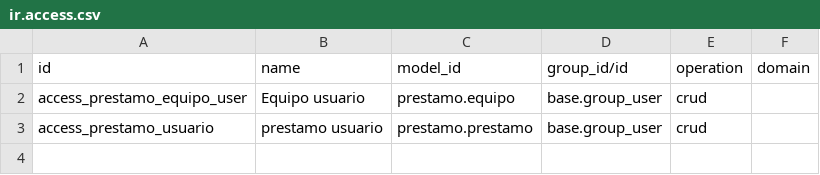
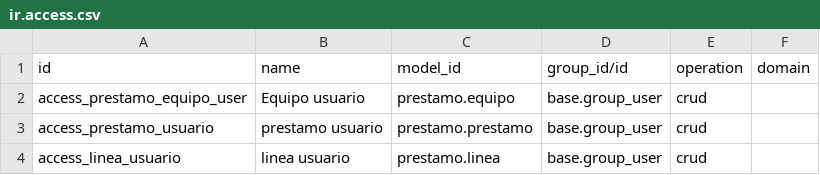
Before and after one commit to ChrisAmaya20/practica_prestamos, a CSV file: prestamo_unicah/security/ir.access.csv, drawn as a sheet; the diff names each change by its address in the sheet, - before the commit and + after, or states it on an @@ line.

Commit message:
Paso 3 - Equipos del prestamo

```diff
--- a/prestamo_unicah/security/ir.access.csv
+++ b/prestamo_unicah/security/ir.access.csv
+row 4: access_linea_usuario | linea usuario | prestamo.linea | base.group_user | crud
```
Also changed, not shown: 4 other files.
